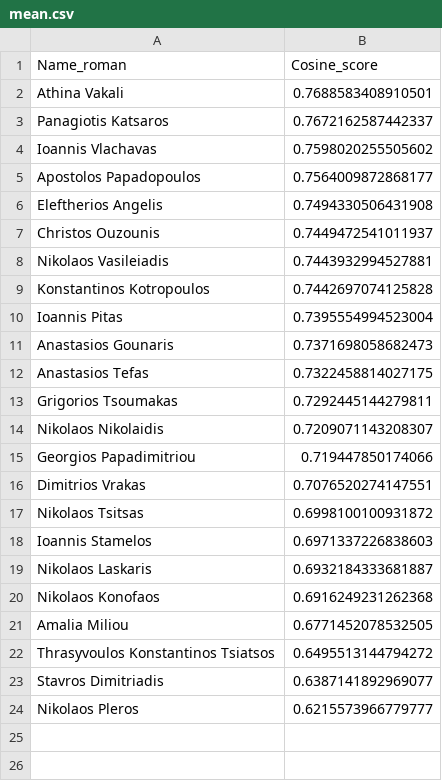
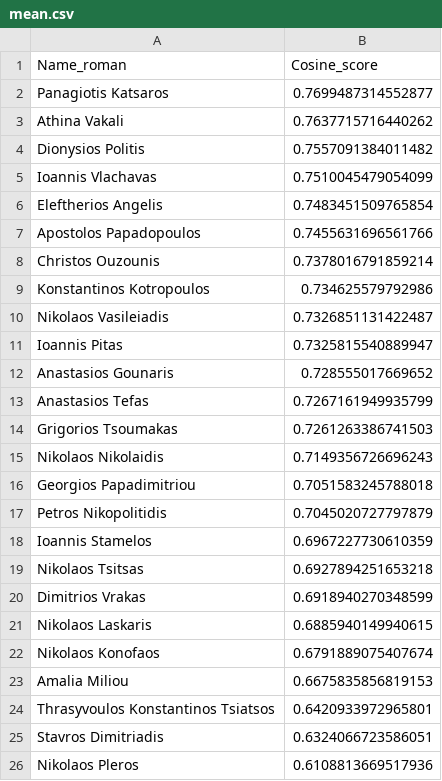
Before and after one commit to nikifori/Apella-plus-thesis, a CSV file: embeddings_py/specter_rankings/Theoretical Cryptography/in/mean.csv, drawn as a sheet.

```diff
--- a/embeddings_py/specter_rankings/Theoretical Cryptography/in/mean.csv
+++ b/embeddings_py/specter_rankings/Theoretical Cryptography/in/mean.csv
@@ -1,24 +1,26 @@
 Name_roman,Cosine_score
-Athina Vakali,0.7688583408910501
-Panagiotis Katsaros,0.7672162587442337
-Ioannis Vlachavas,0.7598020255505602
-Apostolos Papadopoulos,0.7564009872868177
-Eleftherios Angelis,0.7494330506431908
-Christos Ouzounis,0.7449472541011937
-Nikolaos Vasileiadis,0.7443932994527881
-Konstantinos Kotropoulos,0.7442697074125828
-Ioannis Pitas,0.7395554994523004
-Anastasios Gounaris ,0.7371698058682473
-Anastasios Tefas ,0.7322458814027175
-Grigorios Tsoumakas,0.7292445144279811
-Nikolaos Nikolaidis,0.7209071143208307
-Georgios Papadimitriou,0.719447850174066
-Dimitrios Vrakas,0.7076520274147551
-Nikolaos Tsitsas,0.6998100100931872
-Ioannis Stamelos,0.6971337226838603
-Nikolaos Laskaris,0.6932184333681887
-Nikolaos Konofaos,0.6916249231262368
-Amalia Miliou,0.6771452078532505
-Thrasyvoulos Konstantinos Tsiatsos,0.6495513144794272
-Stavros Dimitriadis,0.6387141892969077
-Nikolaos Pleros,0.6215573966779777
+Panagiotis Katsaros,0.7699487314552877
+Athina Vakali,0.7637715716440262
+Dionysios Politis,0.7557091384011482
+Ioannis Vlachavas,0.7510045479054099
+Eleftherios Angelis,0.7483451509765854
+Apostolos Papadopoulos,0.7455631696561766
+Christos Ouzounis,0.7378016791859214
+Konstantinos Kotropoulos,0.734625579792986
+Nikolaos Vasileiadis,0.7326851131422487
+Ioannis Pitas,0.7325815540889947
+Anastasios Gounaris ,0.728555017669652
+Anastasios Tefas ,0.7267161949935799
+Grigorios Tsoumakas,0.7261263386741503
+Nikolaos Nikolaidis,0.7149356726696243
+Georgios Papadimitriou,0.7051583245788018
+Petros Nikopolitidis,0.7045020727797879
+Ioannis Stamelos,0.6967227730610359
+Nikolaos Tsitsas,0.6927894251653218
+Dimitrios Vrakas,0.6918940270348599
+Nikolaos Laskaris,0.6885940149940615
+Nikolaos Konofaos,0.6791889075407674
+Amalia Miliou,0.6675835856819153
+Thrasyvoulos Konstantinos Tsiatsos,0.6420933972965801
+Stavros Dimitriadis,0.6324066723586051
+Nikolaos Pleros,0.6108813669517936
```
Also changed, not shown: embeddings_py/specter_rankings/Bioinformatics/out/mean_target.csv, embeddings_py/specter_rankings/Intelligent Systems - Symbolic Artificial Intelligence/in/mean.csv, 16 other files.
